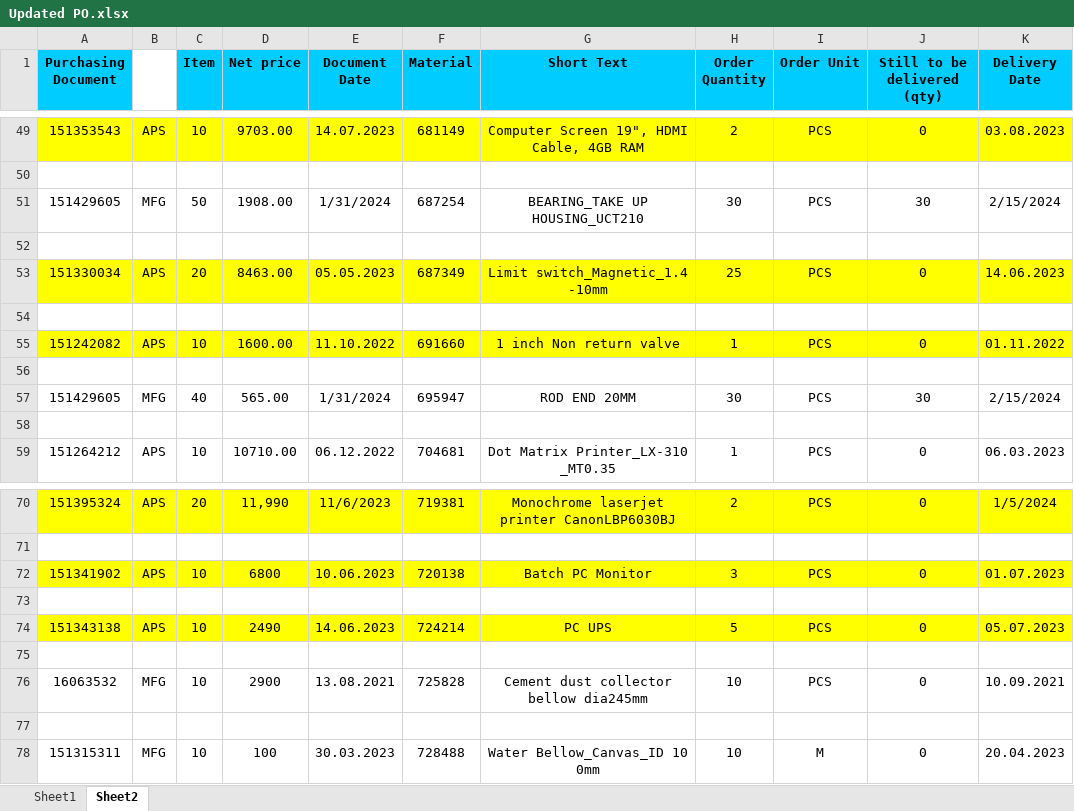
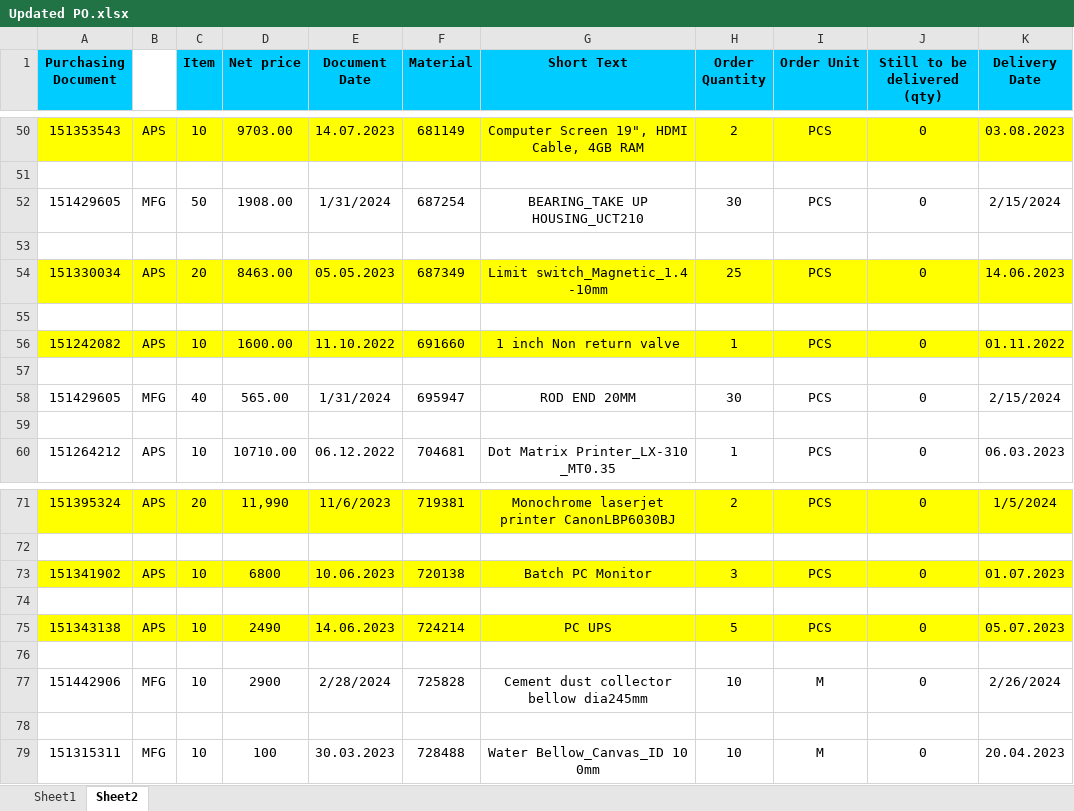
Before and after one commit to JPTechatronics/J-P-Techatronics-2023-2024-A, an Excel workbook: Updated PO.xlsx, sheet Sheet2, drawn as a sheet; only a part is shown, gaps mark what is left out; values as stored, in another font and other column widths than the file's, no borders; addresses are those after the commit; the diff covers the shown part only; the diff names each change by its address in the sheet, - before the commit and + after, or states it on an @@ line.

```diff
--- a/Updated PO.xlsx (sheet Sheet2)
+++ b/Updated PO.xlsx (sheet Sheet2)
-J52 (Still to be delivered (qty)): 30
+J52 (Still to be delivered (qty)): 0
-J58 (Still to be delivered (qty)): 30
+J58 (Still to be delivered (qty)): 0
-A77 (Purchasing Document): 16063532
+A77 (Purchasing Document): 151442906
-E77 (Document Date): 13.08.2021
+E77 (Document Date): 2/28/2024
-I77 (Order Unit): PCS
+I77 (Order Unit): M
-K77 (Delivery Date): 10.09.2021
+K77 (Delivery Date): 2/26/2024
```
Also changed, not shown: 3 added rows, 2 removed rows and 21 edited cells elsewhere in this sheet, sheet Sheet1, Stock.xlsx.
